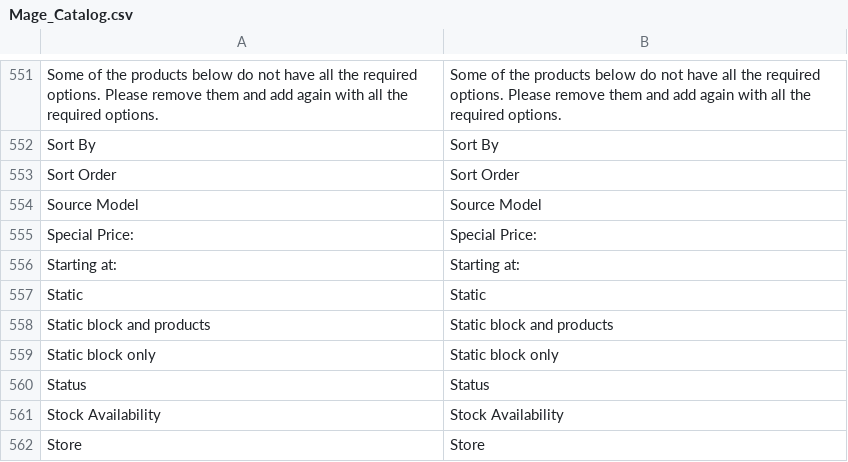
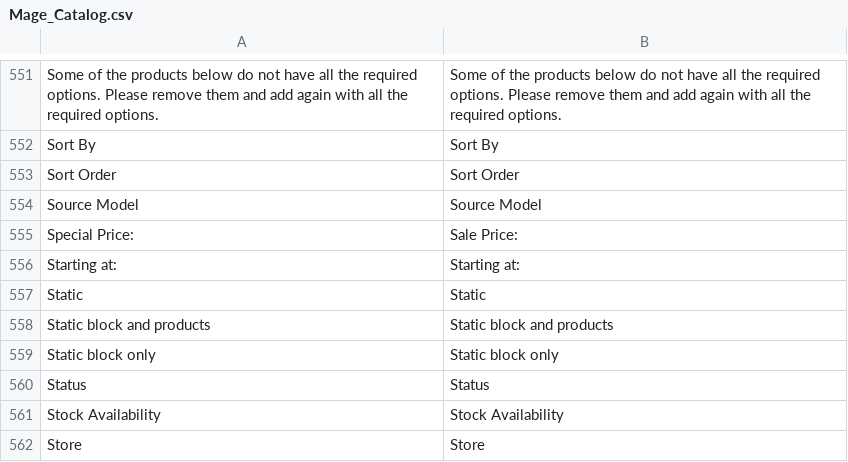
Before and after one commit to youpro/lullicms, a CSV file: app/locale/en_GB/Mage_Catalog.csv, drawn as a sheet; only a part is shown, gaps mark what is left out.

```diff
--- a/app/locale/en_GB/Mage_Catalog.csv
+++ b/app/locale/en_GB/Mage_Catalog.csv
@@ -554,3 +554,3 @@
 "Source Model","Source Model"
-"Special Price:","Special Price:"
+"Special Price:","Sale Price:"
 "Starting at:","Starting at:"
```
Also changed, not shown: app/locale/en_GB/Mage_Checkout.csv, app/locale/en_GB/Mage_Newsletter.csv, 12 other files.
